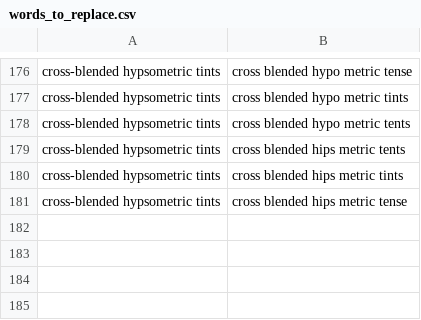
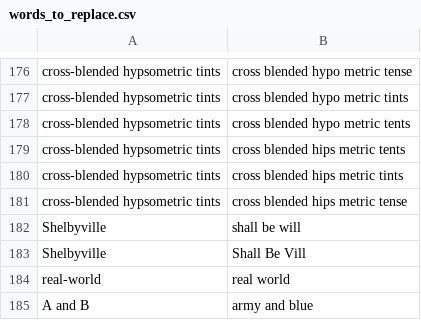
Before and after one commit to geobarry/talon-community, a CSV file: settings/words_to_replace.csv, drawn as a sheet; only a part is shown, gaps mark what is left out.

Commit message:
added some abbreviations additional words and words to replace

```diff
--- a/settings/words_to_replace.csv
+++ b/settings/words_to_replace.csv
@@ -181 +181,5 @@ cross-blended hypsometric tints,cross blended hips metric tints
 cross-blended hypsometric tints,cross blended hips metric tense
+Shelbyville,shall be will
+Shelbyville,Shall Be Vill
+real-world,real world
+A and B, army and blue
```
Also changed, not shown: settings/abbreviations.csv, settings/additional_words.csv.
